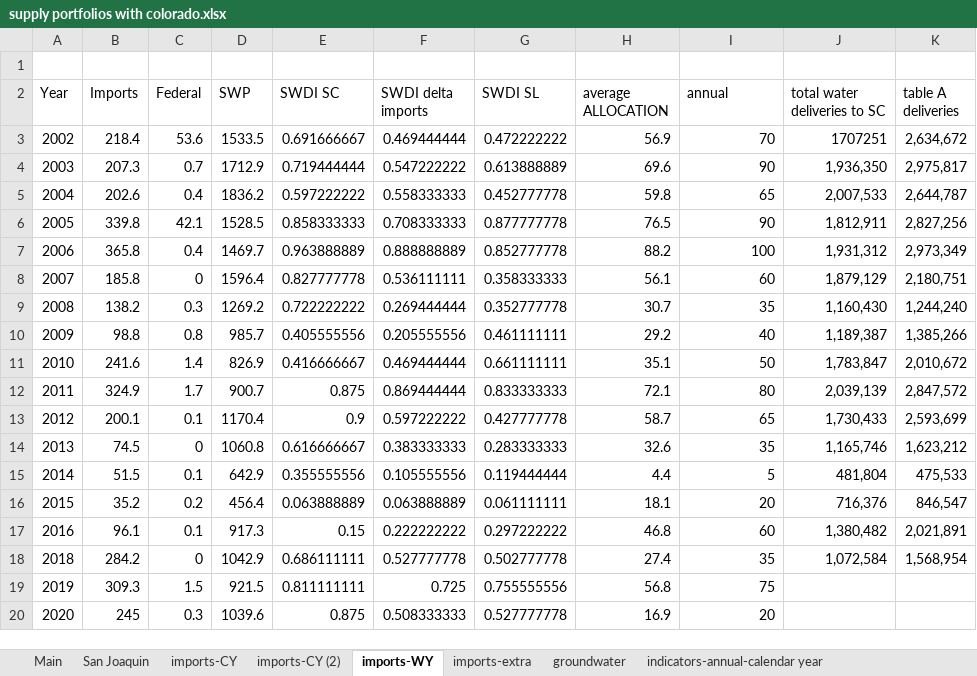
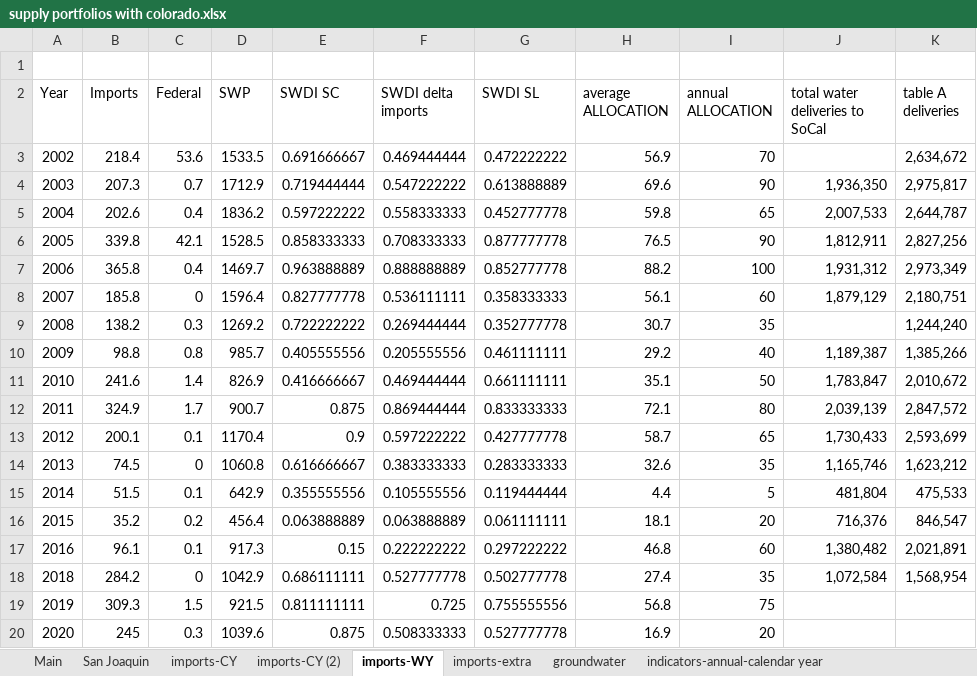
Before and after one commit to armenkonia/SoCal_Drought_indicators, an Excel workbook: Main/supply portfolios with colorado.xlsx, sheet imports-WY, drawn as a sheet; values as stored, in another font and other column widths than the file's, no borders; charts and pictures not drawn; the diff names each change by its address in the sheet, - before the commit and + after, or states it on an @@ line.

```diff
--- a/Main/supply portfolios with colorado.xlsx (sheet imports-WY)
+++ b/Main/supply portfolios with colorado.xlsx (sheet imports-WY)
-I2: annual
+I2: annual ALLOCATION
-J2: total water deliveries to SC
+J2: total water deliveries to SoCal
-J3 (total water deliveries to SoCal): 1707251
+J3 (total water deliveries to SoCal): (empty)
-J9 (total water deliveries to SoCal): 1,160,430
+J9 (total water deliveries to SoCal): (empty)
```
Also changed, not shown: charts or pictures, Main/Combining DWR with B132 with MWD.xlsx, Main/SWP annual total deliveries.xlsx, 5 other files.
